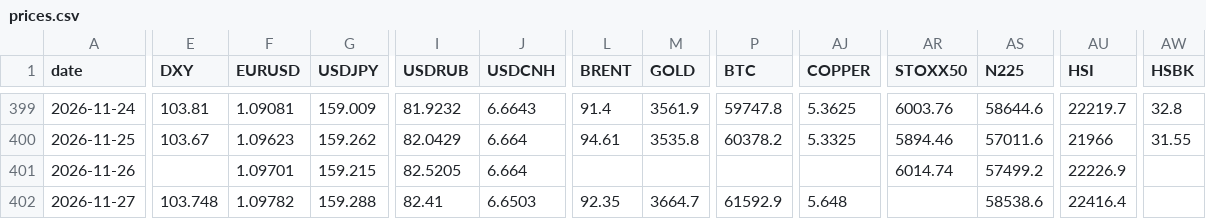
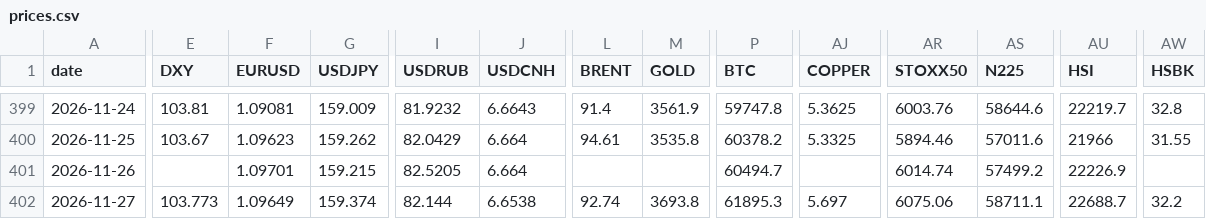
Before and after one commit to Aldos24/market-terminal, a CSV file: data/prices.csv, drawn as a sheet; only a part is shown, gaps mark what is left out; the diff covers the shown part only; the diff names each change by its address in the sheet, - before the commit and + after, or states it on an @@ line.

```diff
--- a/data/prices.csv
+++ b/data/prices.csv
-P401 (BTC): (empty)
+P401 (BTC): 60494.7
-E402 (DXY): 103.748
+E402 (DXY): 103.773
-F402 (EURUSD): 1.09782
+F402 (EURUSD): 1.09649
-G402 (USDJPY): 159.288
+G402 (USDJPY): 159.374
-I402 (USDRUB): 82.41
+I402 (USDRUB): 82.144
-J402 (USDCNH): 6.6503
+J402 (USDCNH): 6.6538
-L402 (BRENT): 92.35
+L402 (BRENT): 92.74
-M402 (GOLD): 3664.7
+M402 (GOLD): 3693.8
-P402 (BTC): 61592.9
+P402 (BTC): 61895.3
-AJ402 (COPPER): 5.648
+AJ402 (COPPER): 5.697
-AR402 (STOXX50): (empty)
+AR402 (STOXX50): 6075.06
-AS402 (N225): 58538.6
+AS402 (N225): 58711.1
-AU402 (HSI): 22416.4
+AU402 (HSI): 22688.7
-AW402 (HSBK): (empty)
+AW402 (HSBK): 32.2
```
Also changed, not shown: 1 edited cell elsewhere in this file, 3 other files.
